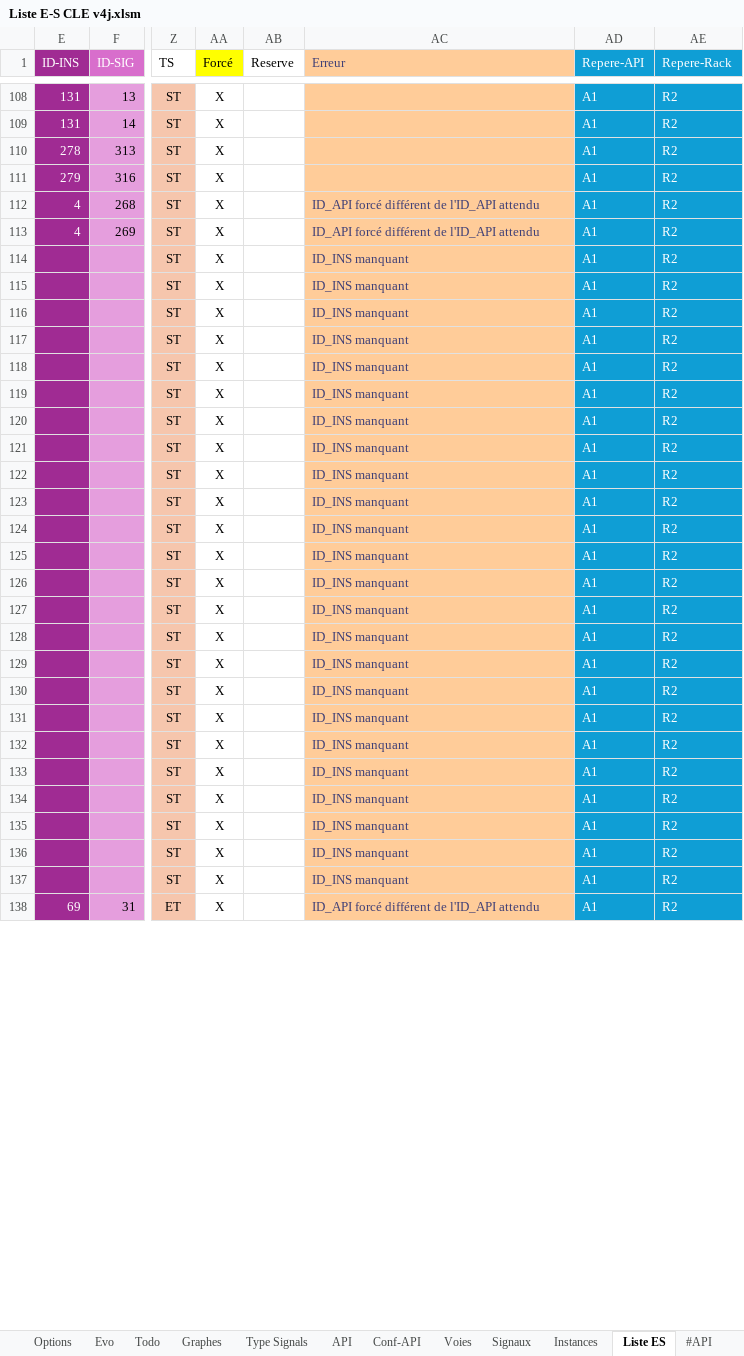
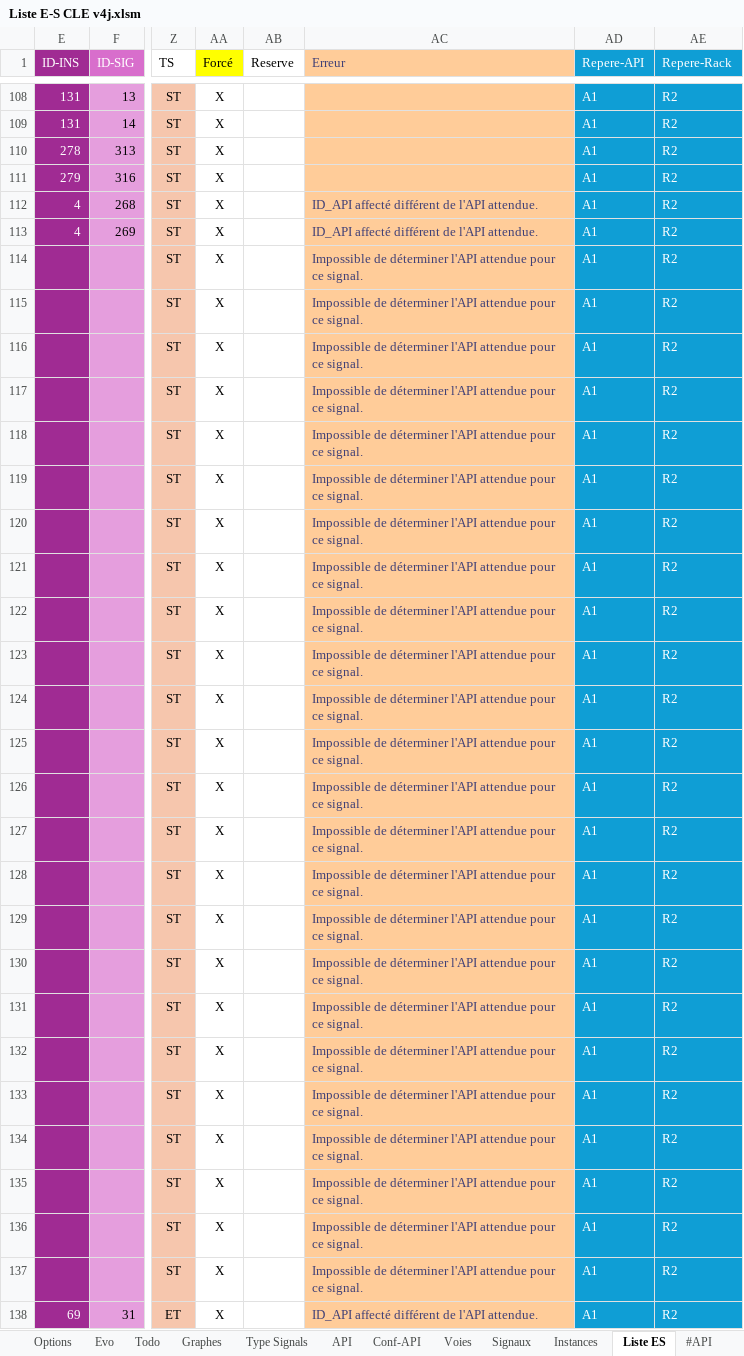
Before and after one commit to Chris33240/Liste_ES, an Excel workbook: Liste E-S CLE v4j.xlsm, sheet Liste ES, drawn as a sheet; only a part is shown, gaps mark what is left out; values as stored, in another font and other column widths than the file's, no borders; charts and pictures and conditional formats and table styles not drawn; the diff covers the shown part only; the diff names each change by its address in the sheet, - before the commit and + after, or states it on an @@ line.

```diff
--- a/Liste E-S CLE v4j.xlsm (sheet Liste ES)
+++ b/Liste E-S CLE v4j.xlsm (sheet Liste ES)
-AC112:AC113 (Erreur): ID_API forcé différent de l'ID_API attendu
+AC112:AC113 (Erreur): ID_API affecté différent de l'API attendue.
-AC114:AC137 (Erreur): ID_INS manquant
+AC114:AC137 (Erreur): Impossible de déterminer l'API attendue pour ce signal.
-AC138 (Erreur): ID_API forcé différent de l'ID_API attendu
+AC138 (Erreur): ID_API affecté différent de l'API attendue.
```
Also changed, not shown: 132 edited cells elsewhere in this sheet, charts or pictures.
